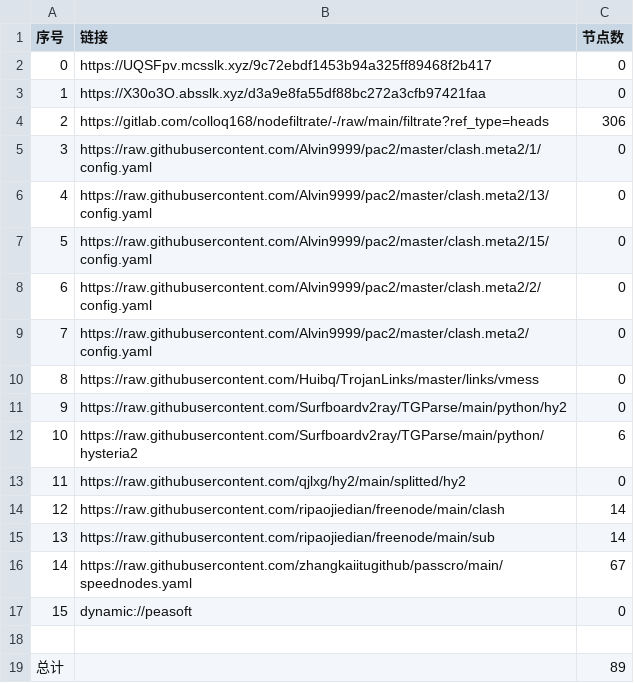
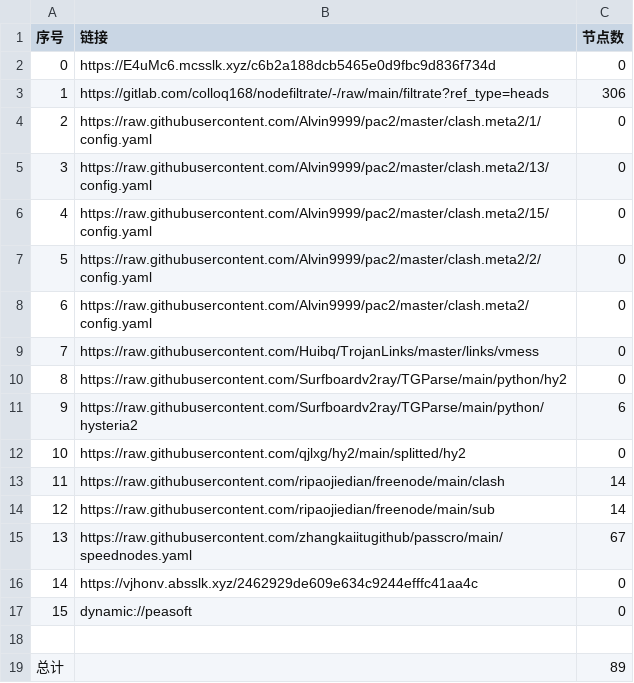
Before and after one commit to x-isd/AutoMergePublicNodes, a CSV file: list_result.csv, drawn as a sheet; removed rows and columns are numbered as before the commit, all else as after; the diff names each change by its address in the sheet, - before the commit and + after, or states it on an @@ line.

```diff
--- a/list_result.csv
+++ b/list_result.csv
-B2 (链接): https://UQSFpv.mcsslk.xyz/9c72ebdf1453b94a325ff89468f2b417
+B2 (链接): https://E4uMc6.mcsslk.xyz/c6b2a188dcb5465e0d9fbc9d836f734d
-row 3: 1 | https://X30o3O.absslk.xyz/d3a9e8fa55df88bc272a3cfb97421faa | 0
@@ column A (序号) renumbered between rows 3 and 15 @@
+row 16: 14 | https://vjhonv.absslk.xyz/2462929de609e634c9244efffc41aa4c | 0
```
Also changed, not shown: 20 other files.
